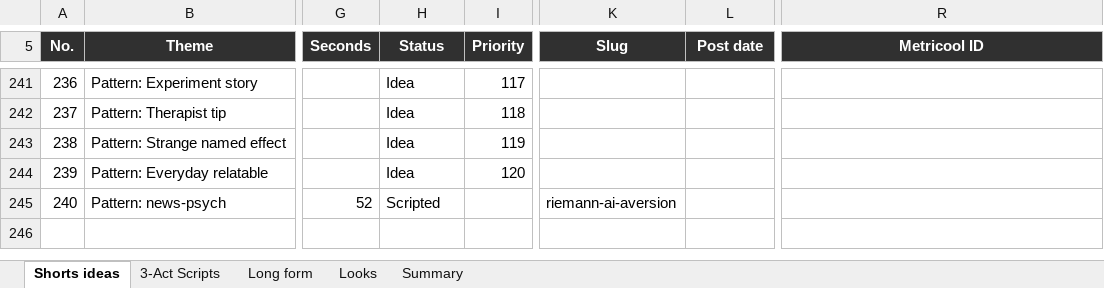
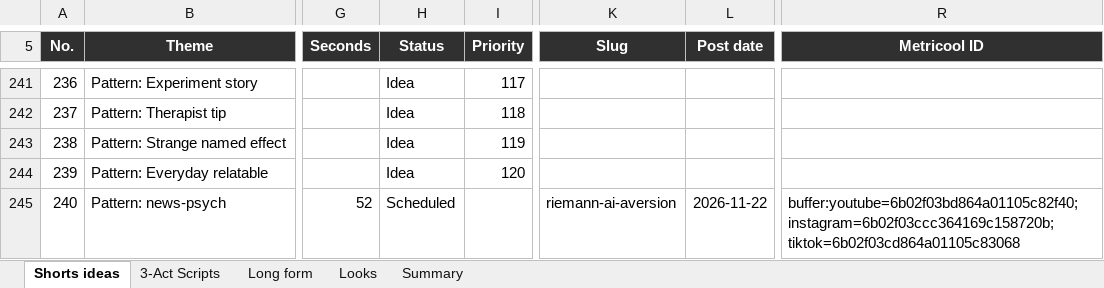
Before and after one commit to SamShark777/motion-as-code, an Excel workbook: shorts/Psychology_Shorts_Tracker.xlsx, sheet Shorts ideas, drawn as a sheet; only a part is shown, gaps mark what is left out; values as stored, in another font and other column widths than the file's, no borders; conditional formats and table styles not drawn; the diff names each change by its address in the sheet, - before the commit and + after, or states it on an @@ line.

Commit message:
ci: scheduled 2026-11-22

```diff
--- a/shorts/Psychology_Shorts_Tracker.xlsx (sheet Shorts ideas)
+++ b/shorts/Psychology_Shorts_Tracker.xlsx (sheet Shorts ideas)
-H245 (Status): Scripted
+H245 (Status): Scheduled
-L245 (Post date): (empty)
+L245 (Post date): 2026-11-22
-R245 (Metricool ID): (empty)
+R245 (Metricool ID): buffer:youtube=6b02f03bd864a01105c82f40;instagram=6b02f03ccc364169c158720b;tiktok=6b02f03cd864a01105c83068
```
Also changed, not shown: 3 other files.
